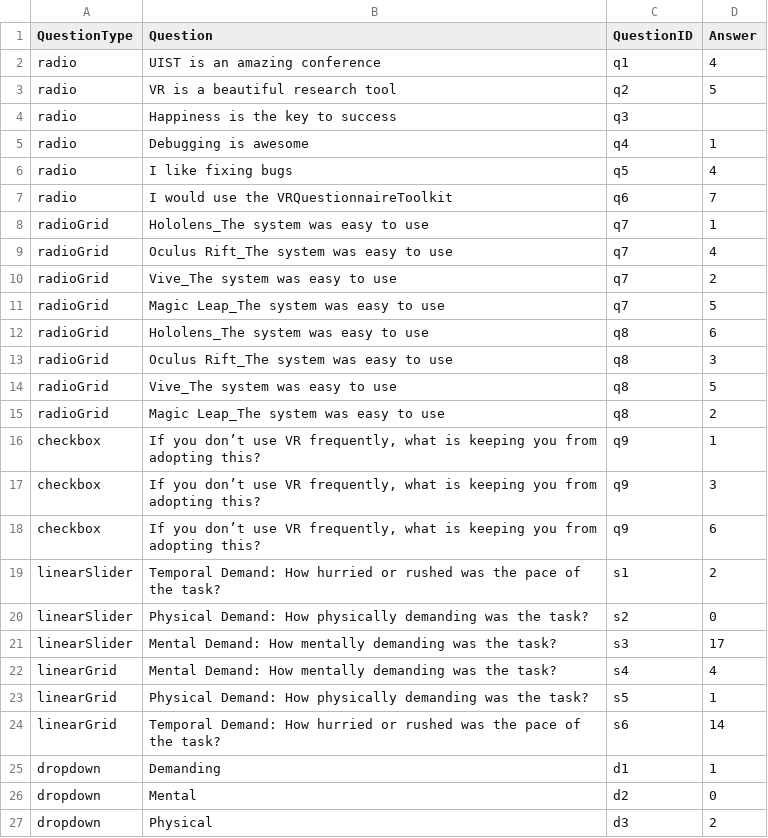
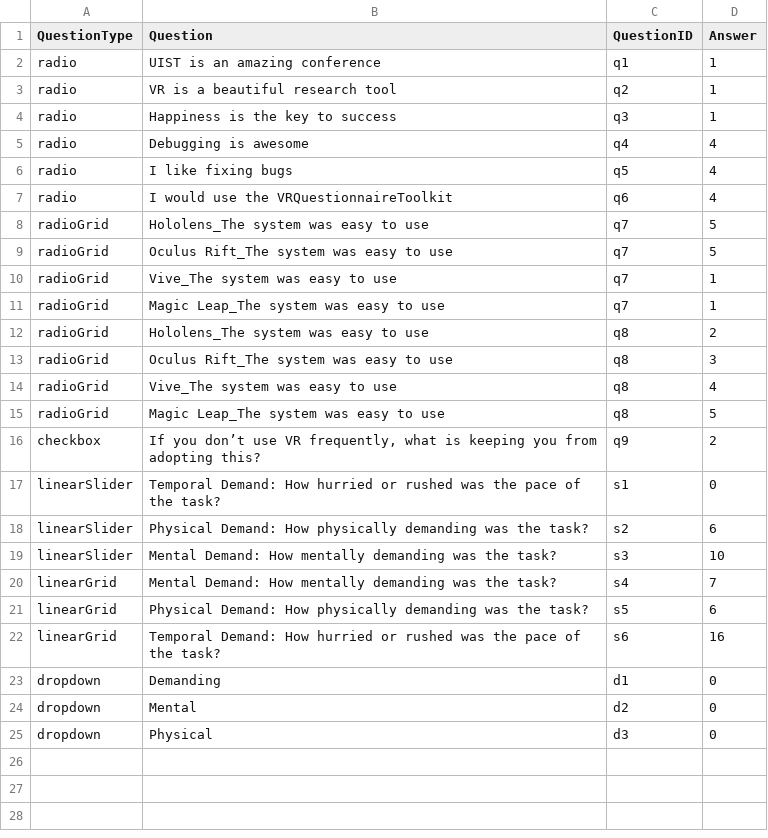
Before and after one commit to MartinFk/VRQuestionnaireToolkit, a CSV file: Questionnaires/Questionnaire/Assets/Questionnaires/Data/Answers/questionnaireID_exampleQE_participantID_id1_condition_A_example-answer-sheet.csv, drawn as a sheet.

```diff
--- a/Questionnaires/Questionnaire/Assets/Questionnaires/Data/Answers/questionnaireID_exampleQE_participantID_id1_condition_A_example-answer-sheet.csv
+++ b/Questionnaires/Questionnaire/Assets/Questionnaires/Data/Answers/questionnaireID_exampleQE_participantID_id1_condition_A_example-answer-sheet.csv
@@ -1,27 +1,25 @@
 QuestionType;Question;QuestionID;Answer
-radio;UIST is an amazing conference;q1;4
-radio;VR is a beautiful research tool;q2;5
-radio;Happiness is the key to success;q3;
-radio;Debugging is awesome;q4;1
+radio;UIST is an amazing conference;q1;1
+radio;VR is a beautiful research tool;q2;1
+radio;Happiness is the key to success;q3;1
+radio;Debugging is awesome;q4;4
 radio;I like fixing bugs;q5;4
-radio;I would use the VRQuestionnaireToolkit;q6;7
-radioGrid;Hololens_The system was easy to use;q7;1
-radioGrid;Oculus Rift_The system was easy to use;q7;4
-radioGrid;Vive_The system was easy to use;q7;2
-radioGrid;Magic Leap_The system was easy to use;q7;5
-radioGrid;Hololens_The system was easy to use;q8;6
+radio;I would use the VRQuestionnaireToolkit;q6;4
+radioGrid;Hololens_The system was easy to use;q7;5
+radioGrid;Oculus Rift_The system was easy to use;q7;5
+radioGrid;Vive_The system was easy to use;q7;1
+radioGrid;Magic Leap_The system was easy to use;q7;1
+radioGrid;Hololens_The system was easy to use;q8;2
 radioGrid;Oculus Rift_The system was easy to use;q8;3
-radioGrid;Vive_The system was easy to use;q8;5
-radioGrid;Magic Leap_The system was easy to use;q8;2
-checkbox; If you don’t use VR frequently, what is keeping you from adopting this?;q9;1
-checkbox; If you don’t use VR frequently, what is keeping you from adopting this?;q9;3
-checkbox; If you don’t use VR frequently, what is keeping you from adopting this?;q9;6
-linearSlider;Temporal Demand:			How hurried or rushed was the pace of the task?;s1;2
-linearSlider;Physical Demand:				How physically demanding was the task?;s2;0
-linearSlider;Mental Demand:				How mentally demanding was the task?;s3;17
-linearGrid;Mental Demand:				How mentally demanding was the task?;s4;4
-linearGrid;Physical Demand:				How physically demanding was the task?;s5;1
-linearGrid;Temporal Demand:		    How hurried or rushed was the pace of the task?;s6;14
-dropdown;Demanding;d1;1
+radioGrid;Vive_The system was easy to use;q8;4
+radioGrid;Magic Leap_The system was easy to use;q8;5
+checkbox; If you don’t use VR frequently, what is keeping you from adopting this?;q9;2
+linearSlider;Temporal Demand:			How hurried or rushed was the pace of the task?;s1;0
+linearSlider;Physical Demand:				How physically demanding was the task?;s2;6
+linearSlider;Mental Demand:				How mentally demanding was the task?;s3;10
+linearGrid;Mental Demand:				How mentally demanding was the task?;s4;7
+linearGrid;Physical Demand:				How physically demanding was the task?;s5;6
+linearGrid;Temporal Demand:		    How hurried or rushed was the pace of the task?;s6;16
+dropdown;Demanding;d1;0
 dropdown;Mental;d2;0
-dropdown;Physical;d3;2
+dropdown;Physical;d3;0
```
Also changed, not shown: 5 other files.
